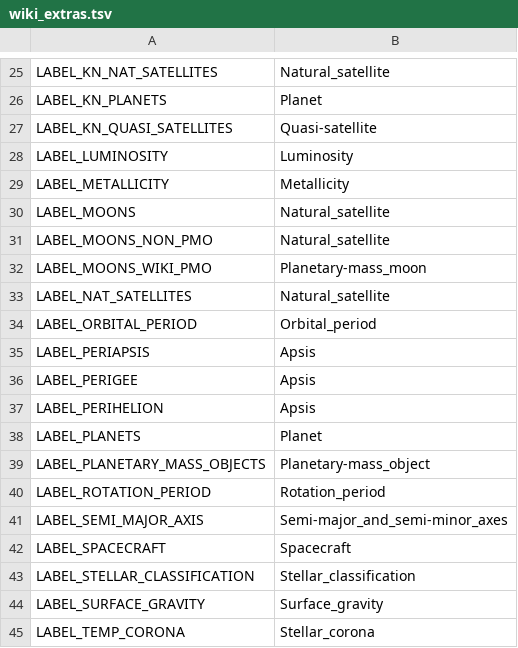
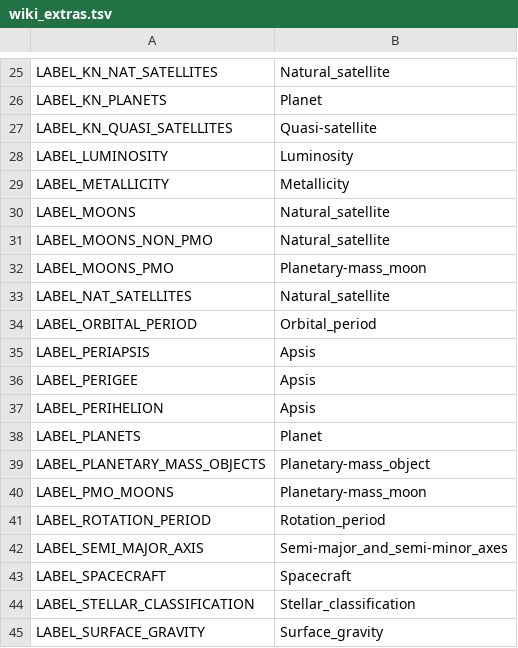
Before and after one commit to ivoyager/ivoyager_core, a TSV file: data/tables/wiki_extras.tsv, drawn as a sheet; only a part is shown, gaps mark what is left out; the shorter side is filled out with more unchanged rows.

```diff
--- a/data/tables/wiki_extras.tsv
+++ b/data/tables/wiki_extras.tsv
@@ -31,3 +31,3 @@ LABEL_MOONS	Natural_satellite
 LABEL_MOONS_NON_PMO	Natural_satellite
-LABEL_MOONS_WIKI_PMO	Planetary-mass_moon
+LABEL_MOONS_PMO	Planetary-mass_moon
 LABEL_NAT_SATELLITES	Natural_satellite
@@ -39,2 +39,3 @@ LABEL_PLANETS	Planet
 LABEL_PLANETARY_MASS_OBJECTS	Planetary-mass_object
+LABEL_PMO_MOONS	Planetary-mass_moon
 LABEL_ROTATION_PERIOD	Rotation_period
```
Also changed, not shown: data/text/gui_text.csv, 23 other files.
